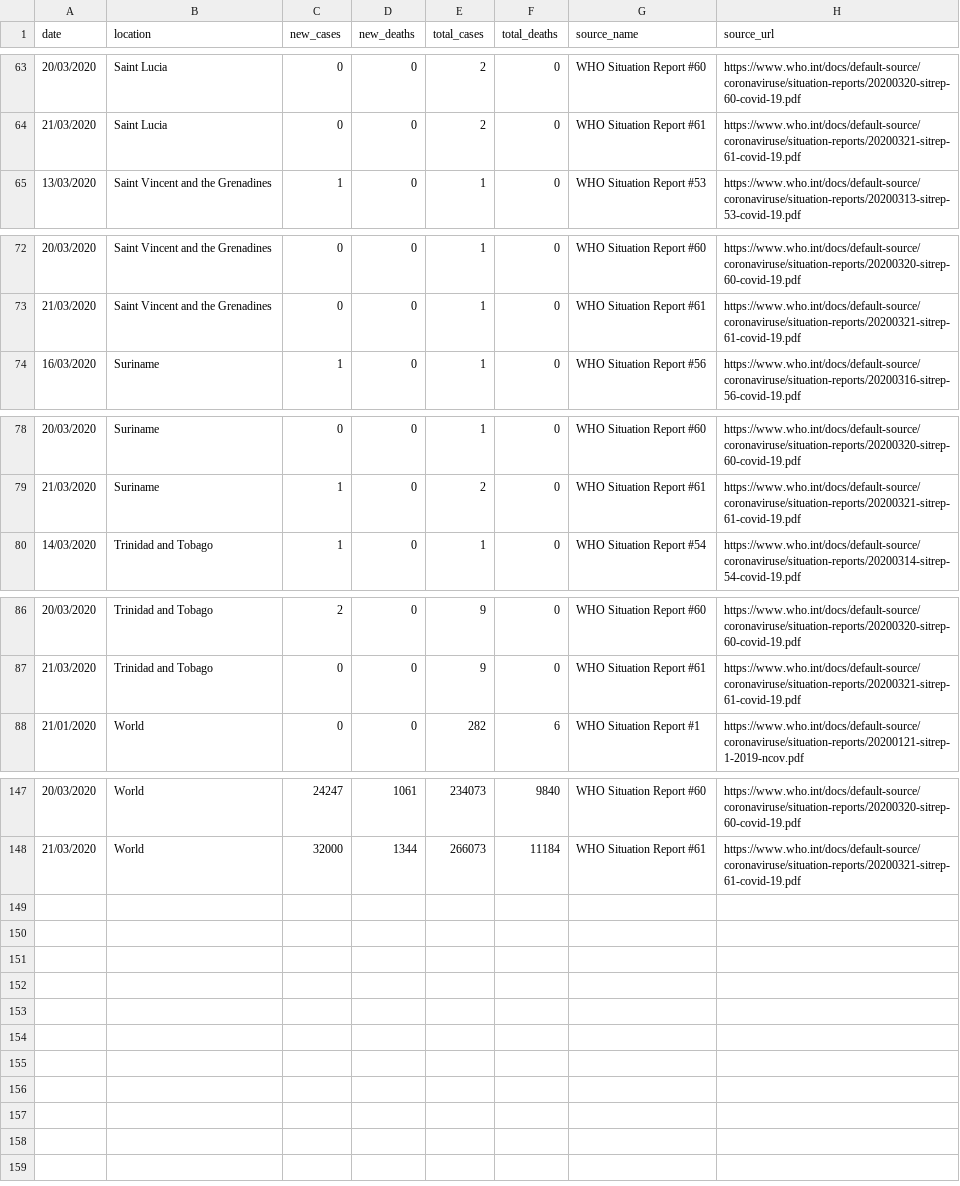
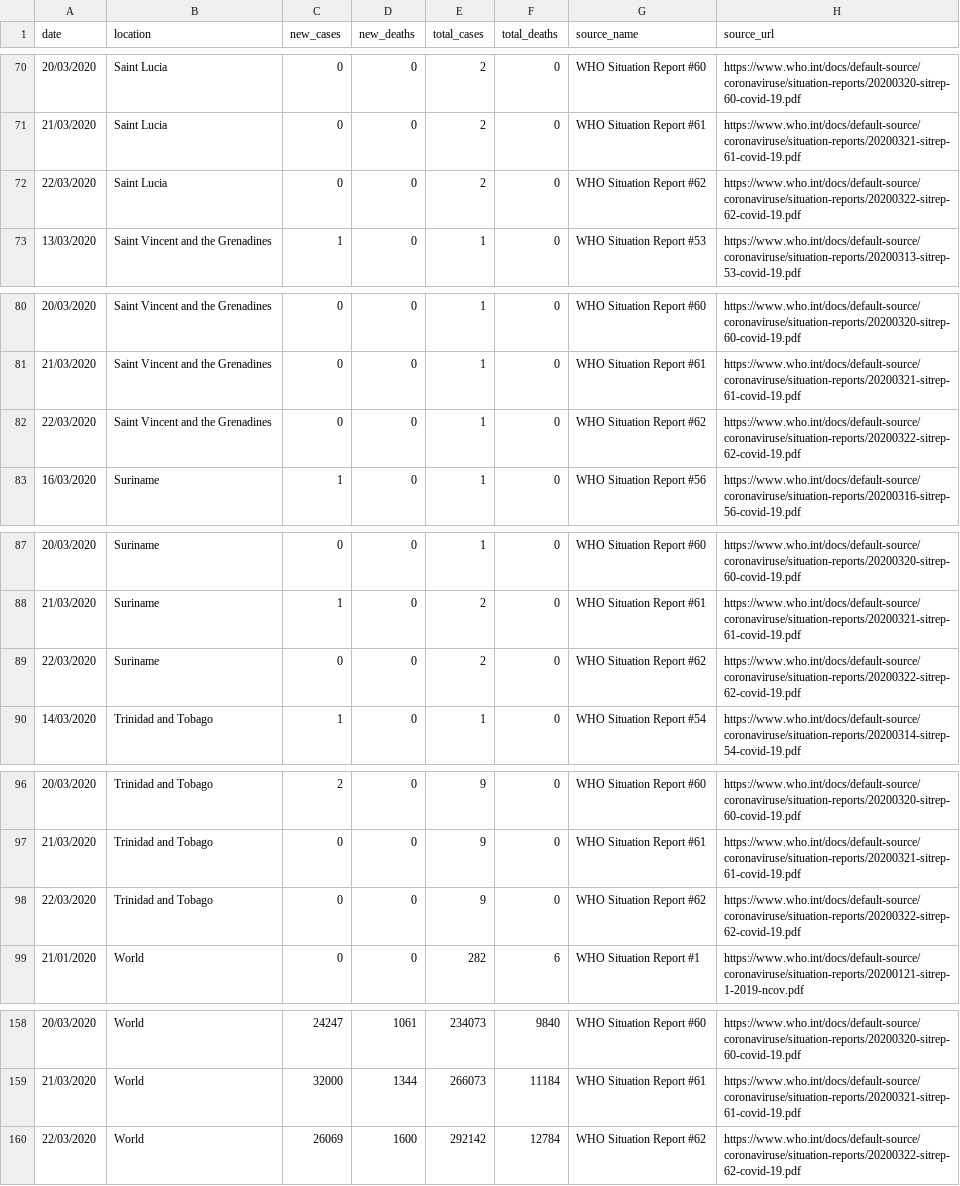
Before and after one commit to obikag/caribbean-virus-tracker, a CSV file: src/data/caribbeandata.csv, drawn as a sheet; only a part is shown, gaps mark what is left out; the diff covers the shown part only.

```diff
--- a/src/data/caribbeandata.csv
+++ b/src/data/caribbeandata.csv
@@ -64,2 +71,3 @@ date,location,new_cases,new_deaths,total_cases,total_deaths,source_name,source_u
 21/03/2020,Saint Lucia,0,0,2,0,WHO Situation Report #61,https://www.who.int/docs/default-source/coronaviruse/situation-reports/20200321-sitrep-61-covid-19.pdf
+22/03/2020,Saint Lucia,0,0,2,0,WHO Situation Report #62,https://www.who.int/docs/default-source/coronaviruse/situation-reports/20200322-sitrep-62-covid-19.pdf
 13/03/2020,Saint Vincent and the Grenadines,1,0,1,0,WHO Situation Report #53,https://www.who.int/docs/default-source/coronaviruse/situation-reports/20200313-sitrep-53-covid-19.pdf
@@ -73,2 +81,3 @@ date,location,new_cases,new_deaths,total_cases,total_deaths,source_name,source_u
 21/03/2020,Saint Vincent and the Grenadines,0,0,1,0,WHO Situation Report #61,https://www.who.int/docs/default-source/coronaviruse/situation-reports/20200321-sitrep-61-covid-19.pdf
+22/03/2020,Saint Vincent and the Grenadines,0,0,1,0,WHO Situation Report #62,https://www.who.int/docs/default-source/coronaviruse/situation-reports/20200322-sitrep-62-covid-19.pdf
 16/03/2020,Suriname,1,0,1,0,WHO Situation Report #56,https://www.who.int/docs/default-source/coronaviruse/situation-reports/20200316-sitrep-56-covid-19.pdf
@@ -79,2 +88,3 @@ date,location,new_cases,new_deaths,total_cases,total_deaths,source_name,source_u
 21/03/2020,Suriname,1,0,2,0,WHO Situation Report #61,https://www.who.int/docs/default-source/coronaviruse/situation-reports/20200321-sitrep-61-covid-19.pdf
+22/03/2020,Suriname,0,0,2,0,WHO Situation Report #62,https://www.who.int/docs/default-source/coronaviruse/situation-reports/20200322-sitrep-62-covid-19.pdf
 14/03/2020,Trinidad and Tobago,1,0,1,0,WHO Situation Report #54,https://www.who.int/docs/default-source/coronaviruse/situation-reports/20200314-sitrep-54-covid-19.pdf
@@ -87,2 +97,3 @@ date,location,new_cases,new_deaths,total_cases,total_deaths,source_name,source_u
 21/03/2020,Trinidad and Tobago,0,0,9,0,WHO Situation Report #61,https://www.who.int/docs/default-source/coronaviruse/situation-reports/20200321-sitrep-61-covid-19.pdf
+22/03/2020,Trinidad and Tobago,0,0,9,0,WHO Situation Report #62,https://www.who.int/docs/default-source/coronaviruse/situation-reports/20200322-sitrep-62-covid-19.pdf
 21/01/2020,World,0,0,282,6,WHO Situation Report #1,https://www.who.int/docs/default-source/coronaviruse/situation-reports/20200121-sitrep-1-2019-ncov.pdf
@@ -148 +159,2 @@ date,location,new_cases,new_deaths,total_cases,total_deaths,source_name,source_u
 21/03/2020,World,32000,1344,266073,11184,WHO Situation Report #61,https://www.who.int/docs/default-source/coronaviruse/situation-reports/20200321-sitrep-61-covid-19.pdf
+22/03/2020,World,26069,1600,292142,12784,WHO Situation Report #62,https://www.who.int/docs/default-source/coronaviruse/situation-reports/20200322-sitrep-62-covid-19.pdf
```
Also changed, not shown: 7 added rows elsewhere in this file, 7 other files.
